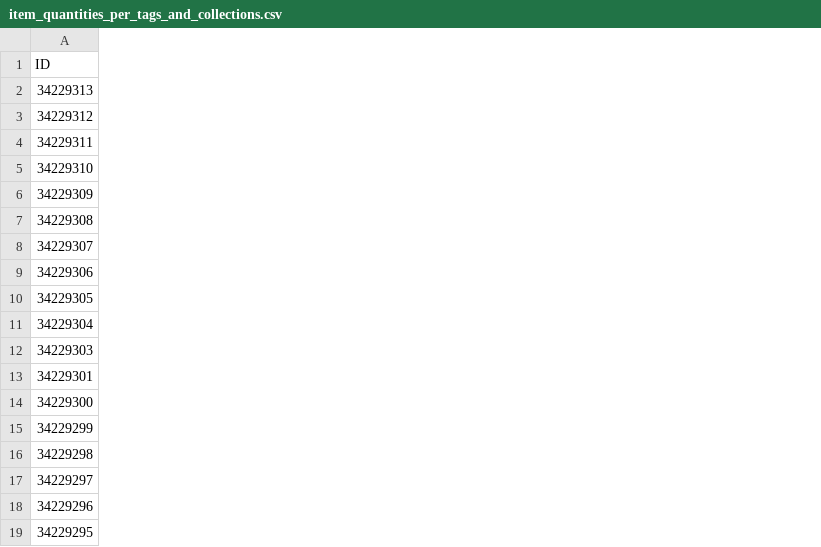
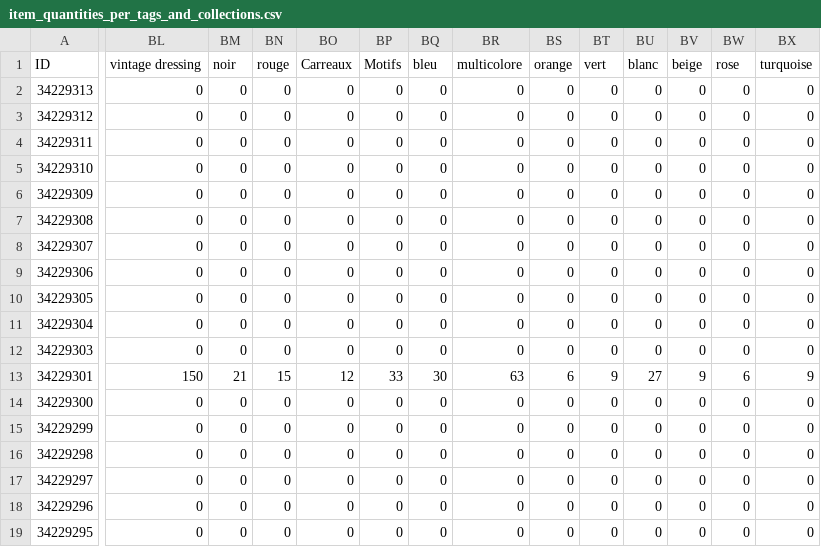
Before and after one commit to armeldemarsac92/Boutique_armel_automatique, a CSV file: Assets/Data/item_quantities_per_tags_and_collections.csv, drawn as a sheet; only a part is shown, gaps mark what is left out; the diff covers the shown part only; the diff names each change by its address in the sheet, - before the commit and + after, or states it on an @@ line.

```diff
--- a/Assets/Data/item_quantities_per_tags_and_collections.csv
+++ b/Assets/Data/item_quantities_per_tags_and_collections.csv
+column BL (vintage dressing), rows 2-19: 0 | 0 | 0 | 0 | 0 | 0 | 0 | 0 | 0 | 0 | 0 | 150 | 0 | 0 | 0 | 0 | 0 | 0
+column BM (noir), rows 2-19: 0 | 0 | 0 | 0 | 0 | 0 | 0 | 0 | 0 | 0 | 0 | 21 | 0 | 0 | 0 | 0 | 0 | 0
+column BN (rouge), rows 2-19: 0 | 0 | 0 | 0 | 0 | 0 | 0 | 0 | 0 | 0 | 0 | 15 | 0 | 0 | 0 | 0 | 0 | 0
+column BO (Carreaux), rows 2-19: 0 | 0 | 0 | 0 | 0 | 0 | 0 | 0 | 0 | 0 | 0 | 12 | 0 | 0 | 0 | 0 | 0 | 0
+column BP (Motifs), rows 2-19: 0 | 0 | 0 | 0 | 0 | 0 | 0 | 0 | 0 | 0 | 0 | 33 | 0 | 0 | 0 | 0 | 0 | 0
+column BQ (bleu), rows 2-19: 0 | 0 | 0 | 0 | 0 | 0 | 0 | 0 | 0 | 0 | 0 | 30 | 0 | 0 | 0 | 0 | 0 | 0
+column BR (multicolore), rows 2-19: 0 | 0 | 0 | 0 | 0 | 0 | 0 | 0 | 0 | 0 | 0 | 63 | 0 | 0 | 0 | 0 | 0 | 0
+column BS (orange), rows 2-19: 0 | 0 | 0 | 0 | 0 | 0 | 0 | 0 | 0 | 0 | 0 | 6 | 0 | 0 | 0 | 0 | 0 | 0
+column BT (vert), rows 2-19: 0 | 0 | 0 | 0 | 0 | 0 | 0 | 0 | 0 | 0 | 0 | 9 | 0 | 0 | 0 | 0 | 0 | 0
+column BU (blanc), rows 2-19: 0 | 0 | 0 | 0 | 0 | 0 | 0 | 0 | 0 | 0 | 0 | 27 | 0 | 0 | 0 | 0 | 0 | 0
+column BV (beige), rows 2-19: 0 | 0 | 0 | 0 | 0 | 0 | 0 | 0 | 0 | 0 | 0 | 9 | 0 | 0 | 0 | 0 | 0 | 0
+column BW (rose), rows 2-19: 0 | 0 | 0 | 0 | 0 | 0 | 0 | 0 | 0 | 0 | 0 | 6 | 0 | 0 | 0 | 0 | 0 | 0
+column BX (turquoise), rows 2-19: 0 | 0 | 0 | 0 | 0 | 0 | 0 | 0 | 0 | 0 | 0 | 9 | 0 | 0 | 0 | 0 | 0 | 0
```
Also changed, not shown: 9 added columns and 11 edited cells elsewhere in this file, 7 other files.
